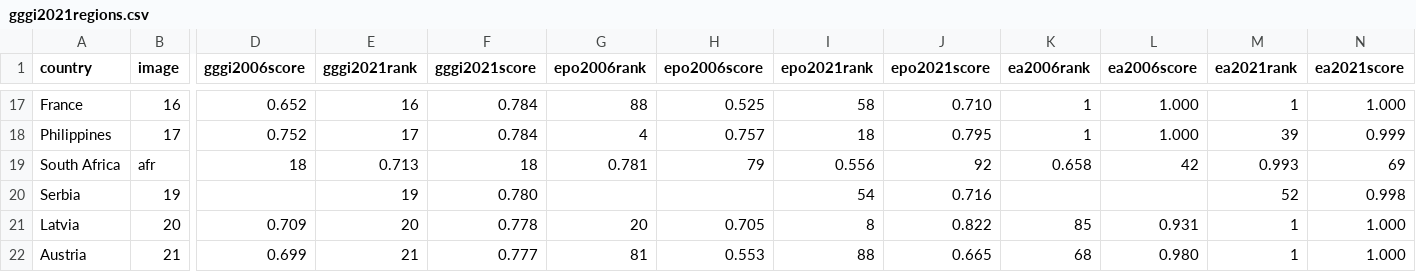
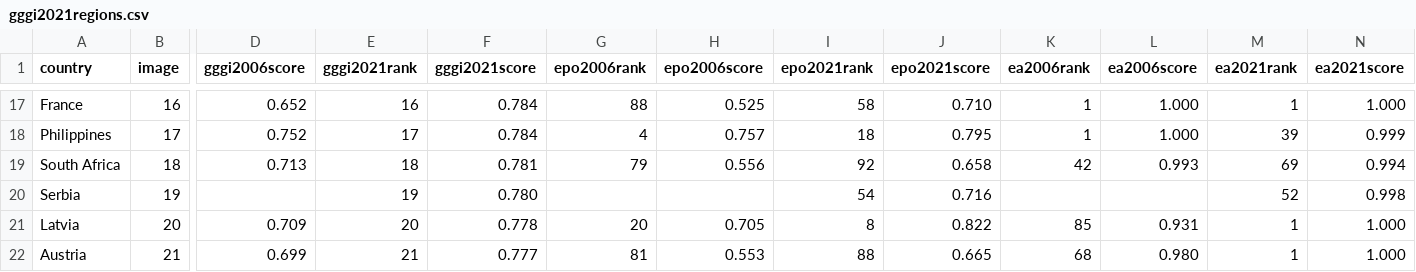
Before and after one commit to annkomkova/gggi2021, a CSV file: data/gggi2021regions.csv, drawn as a sheet; only a part is shown, gaps mark what is left out; the diff covers the shown part only; the diff names each change by its address in the sheet, - before the commit and + after, or states it on an @@ line.

Commit message:
Update gggi2021regions.csv

```diff
--- a/data/gggi2021regions.csv
+++ b/data/gggi2021regions.csv
-B19 (image): afr
+B19 (image): 18
-D19 (gggi2006score): 18
+D19 (gggi2006score): 0.713
-E19 (gggi2021rank): 0.713
+E19 (gggi2021rank): 18
-F19 (gggi2021score): 18
+F19 (gggi2021score): 0.781
-G19 (epo2006rank): 0.781
+G19 (epo2006rank): 79
-H19 (epo2006score): 79
+H19 (epo2006score): 0.556
-I19 (epo2021rank): 0.556
+I19 (epo2021rank): 92
-J19 (epo2021score): 92
+J19 (epo2021score): 0.658
-K19 (ea2006rank): 0.658
+K19 (ea2006rank): 42
-L19 (ea2006score): 42
+L19 (ea2006score): 0.993
-M19 (ea2021rank): 0.993
+M19 (ea2021rank): 69
-N19 (ea2021score): 69
+N19 (ea2021score): 0.994
```
Also changed, not shown: 11 edited cells elsewhere in this file.
